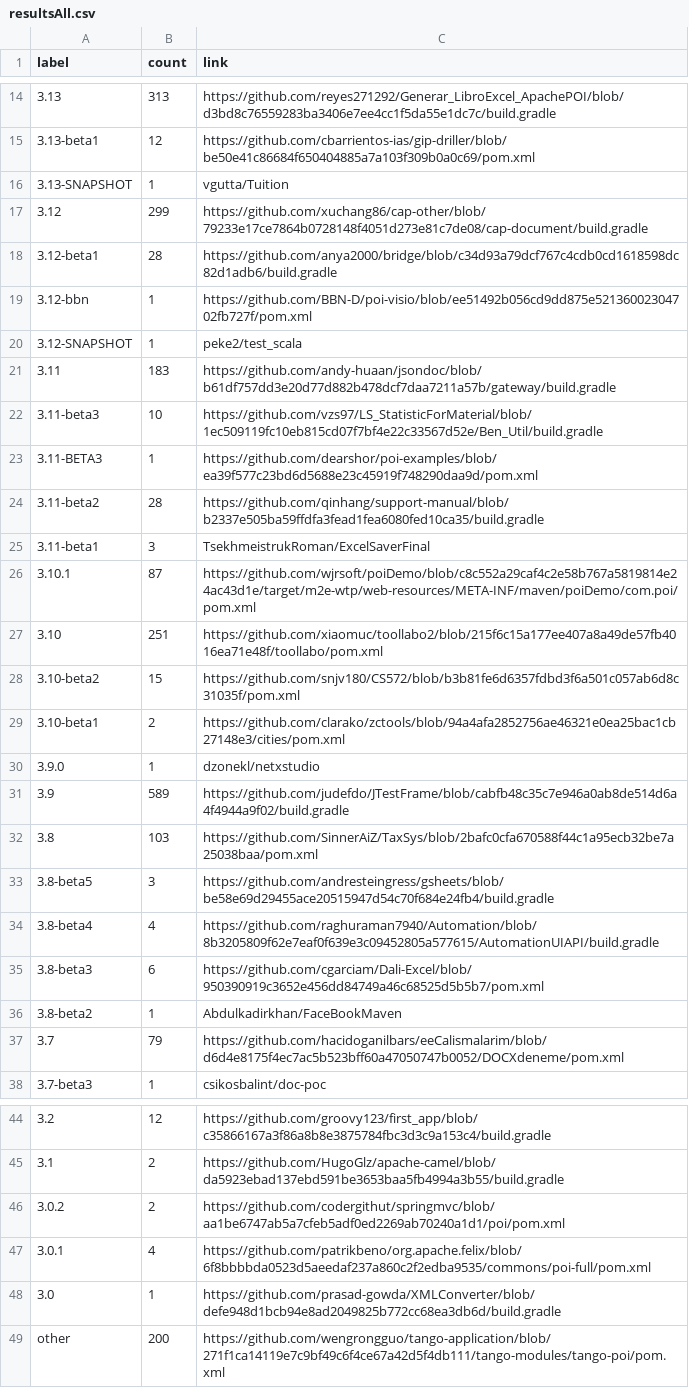
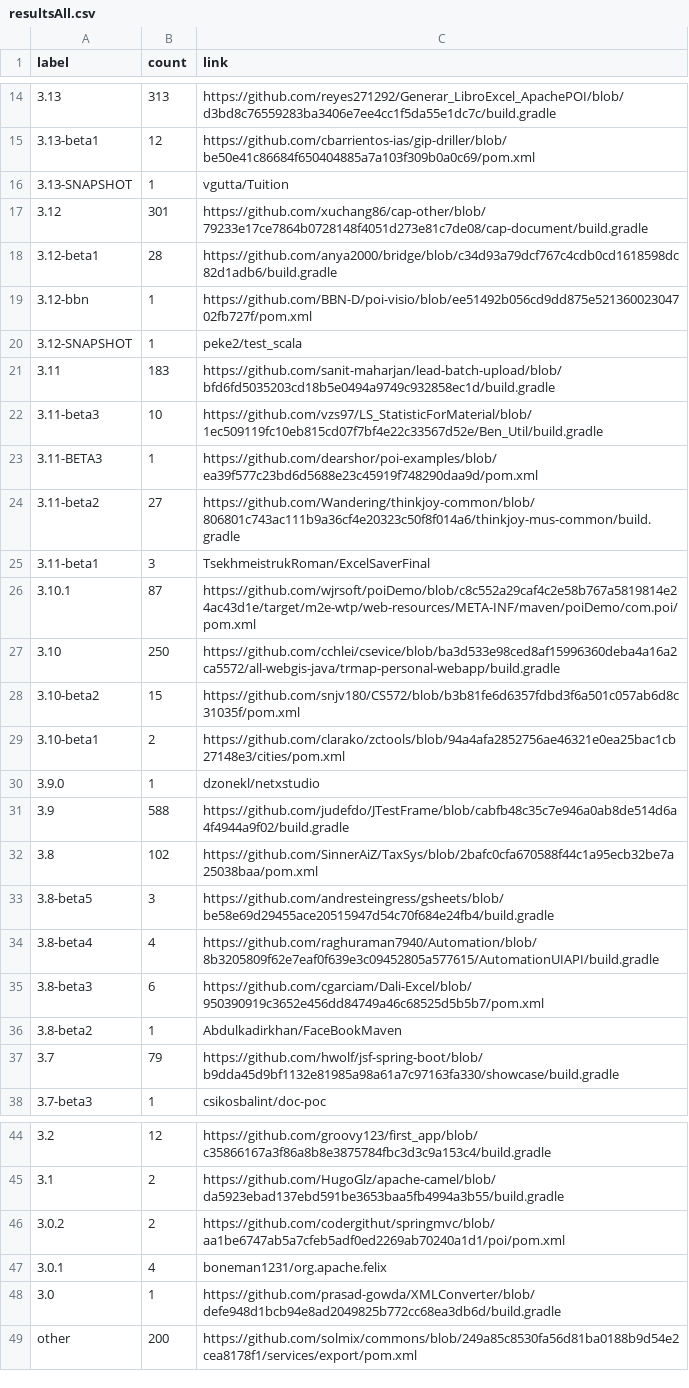
Before and after one commit to centic9/github-version-statistics, a CSV file: docs/resultsAll.csv, drawn as a sheet; only a part is shown, gaps mark what is left out; the diff covers the shown part only.

```diff
--- a/docs/resultsAll.csv
+++ b/docs/resultsAll.csv
@@ -16,3 +16,3 @@ label,count,link
 3.13-SNAPSHOT,1,vgutta/Tuition
-3.12,299,https://github.com/xuchang86/cap-other/blob/79233e17ce7864b0728148f4051d273e81c7de08/cap-document/build.gradle
+3.12,301,https://github.com/xuchang86/cap-other/blob/79233e17ce7864b0728148f4051d273e81c7de08/cap-document/build.gradle
 3.12-beta1,28,https://github.com/anya2000/bridge/blob/c34d93a79dcf767c4cdb0cd1618598dc82d1adb6/build.gradle
@@ -20,9 +20,9 @@ label,count,link
 3.12-SNAPSHOT,1,peke2/test_scala
-3.11,183,https://github.com/andy-huaan/jsondoc/blob/b61df757dd3e20d77d882b478dcf7daa7211a57b/gateway/build.gradle
+3.11,183,https://github.com/sanit-maharjan/lead-batch-upload/blob/bfd6fd5035203cd18b5e0494a9749c932858ec1d/build.gradle
 3.11-beta3,10,https://github.com/vzs97/LS_StatisticForMaterial/blob/1ec509119fc10eb815cd07f7bf4e22c33567d52e/Ben_Util/build.gradle
 3.11-BETA3,1,https://github.com/dearshor/poi-examples/blob/ea39f577c23bd6d5688e23c45919f748290daa9d/pom.xml
-3.11-beta2,28,https://github.com/qinhang/support-manual/blob/b2337e505ba59ffdfa3fead1fea6080fed10ca35/build.gradle
+3.11-beta2,27,https://github.com/Wandering/thinkjoy-common/blob/806801c743ac111b9a36cf4e20323c50f8f014a6/thinkjoy-mus-common/build.gradle
 3.11-beta1,3,TsekhmeistrukRoman/ExcelSaverFinal
 3.10.1,87,https://github.com/wjrsoft/poiDemo/blob/c8c552a29caf4c2e58b767a5819814e24ac43d1e/target/m2e-wtp/web-resources/META-INF/maven/poiDemo/com.poi/pom.xml
-3.10,251,https://github.com/xiaomuc/toollabo2/blob/215f6c15a177ee407a8a49de57fb4016ea71e48f/toollabo/pom.xml
+3.10,250,https://github.com/cchlei/csevice/blob/ba3d533e98ced8af15996360deba4a16a2ca5572/all-webgis-java/trmap-personal-webapp/build.gradle
 3.10-beta2,15,https://github.com/snjv180/CS572/blob/b3b81fe6d6357fdbd3f6a501c057ab6d8c31035f/pom.xml
@@ -30,4 +30,4 @@ label,count,link
 3.9.0,1,dzonekl/netxstudio
-3.9,589,https://github.com/judefdo/JTestFrame/blob/cabfb48c35c7e946a0ab8de514d6a4f4944a9f02/build.gradle
-3.8,103,https://github.com/SinnerAiZ/TaxSys/blob/2bafc0cfa670588f44c1a95ecb32be7a25038baa/pom.xml
+3.9,588,https://github.com/judefdo/JTestFrame/blob/cabfb48c35c7e946a0ab8de514d6a4f4944a9f02/build.gradle
+3.8,102,https://github.com/SinnerAiZ/TaxSys/blob/2bafc0cfa670588f44c1a95ecb32be7a25038baa/pom.xml
 3.8-beta5,3,https://github.com/andresteingress/gsheets/blob/be58e69d29455ace20515947d54c70f684e24fb4/build.gradle
@@ -36,3 +36,3 @@ label,count,link
 3.8-beta2,1,Abdulkadirkhan/FaceBookMaven
-3.7,79,https://github.com/hacidoganilbars/eeCalismalarim/blob/d6d4e8175f4ec7ac5b523bff60a47050747b0052/DOCXdeneme/pom.xml
+3.7,79,https://github.com/hwolf/jsf-spring-boot/blob/b9dda45d9bf1132e81985a98a61a7c97163fa330/showcase/build.gradle
 3.7-beta3,1,csikosbalint/doc-poc
@@ -46,4 +46,4 @@ label,count,link
 3.0.2,2,https://github.com/codergithut/springmvc/blob/aa1be6747ab5a7cfeb5adf0ed2269ab70240a1d1/poi/pom.xml
-3.0.1,4,https://github.com/patrikbeno/org.apache.felix/blob/6f8bbbbda0523d5aeedaf237a860c2f2edba9535/commons/poi-full/pom.xml
+3.0.1,4,boneman1231/org.apache.felix
 3.0,1,https://github.com/prasad-gowda/XMLConverter/blob/defe948d1bcb94e8ad2049825b772cc68ea3db6d/build.gradle
-other,200,https://github.com/wengrongguo/tango-application/blob/271f1ca14119e7c9bf49c6f4ce67a42d5f4db111/tango-modules/tango-poi/pom.xml
+other,200,https://github.com/solmix/commons/blob/249a85c8530fa56d81ba0188b9d54e2cea8178f1/services/export/pom.xml
```
Also changed, not shown: 6 edited cells elsewhere in this file, docs/_data/versionChanges.csv, docs/resultsCurrent.csv, 5 other files.
